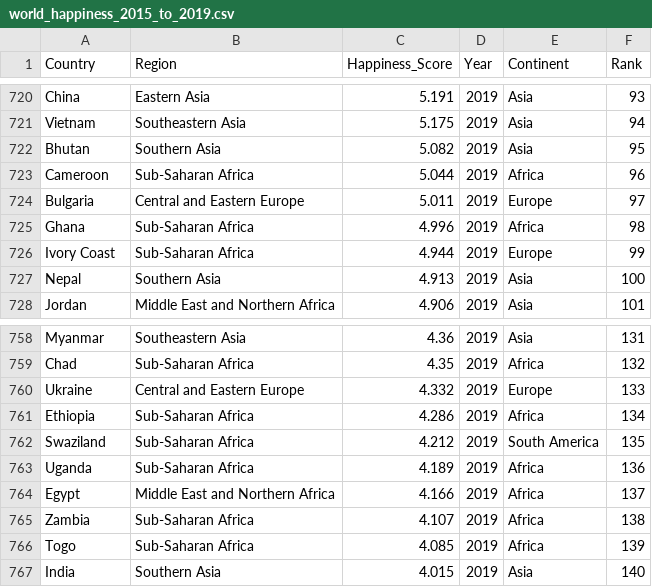
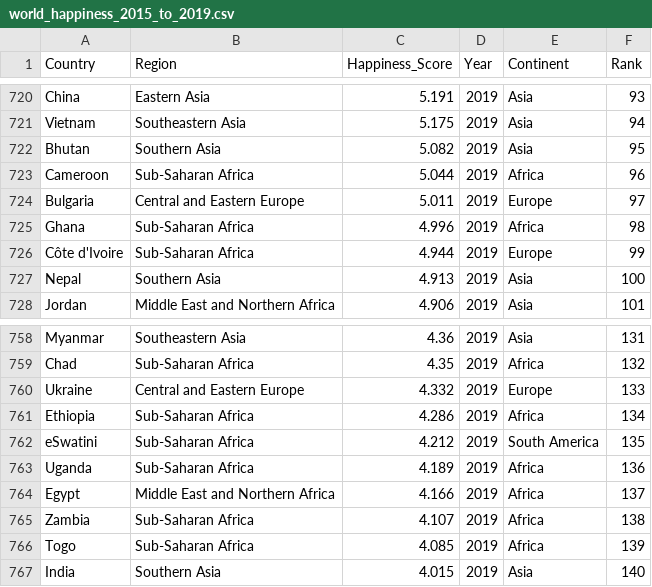
Before and after one commit to teckyying/FIT3179, a CSV file: data/world_happiness_2015_to_2019.csv, drawn as a sheet; only a part is shown, gaps mark what is left out; the diff covers the shown part only; the diff names each change by its address in the sheet, - before the commit and + after, or states it on an @@ line.

```diff
--- a/data/world_happiness_2015_to_2019.csv
+++ b/data/world_happiness_2015_to_2019.csv
-A726 (Country): Ivory Coast
+A726 (Country): Côte d'Ivoire
-A762 (Country): Swaziland
+A762 (Country): eSwatini
```
Also changed, not shown: 5 edited cells elsewhere in this file, data/world_happiness_2019.csv, 1 other file.
